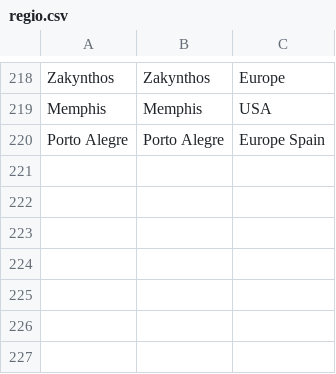
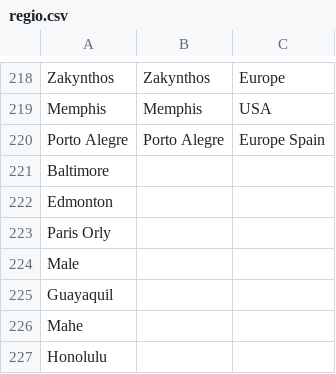
Before and after one commit to alexanu/Fun, a CSV file: Idealo/regio.csv, drawn as a sheet; only a part is shown, gaps mark what is left out; the diff names each change by its address in the sheet, - before the commit and + after, or states it on an @@ line.

```diff
--- a/Idealo/regio.csv
+++ b/Idealo/regio.csv
+row 221: Baltimore
+row 222: Edmonton
+row 223: Paris Orly
+row 224: Male
+row 225: Guayaquil
+row 226: Mahe
+row 227: Honolulu
```
Also changed, not shown: 1 other file.
